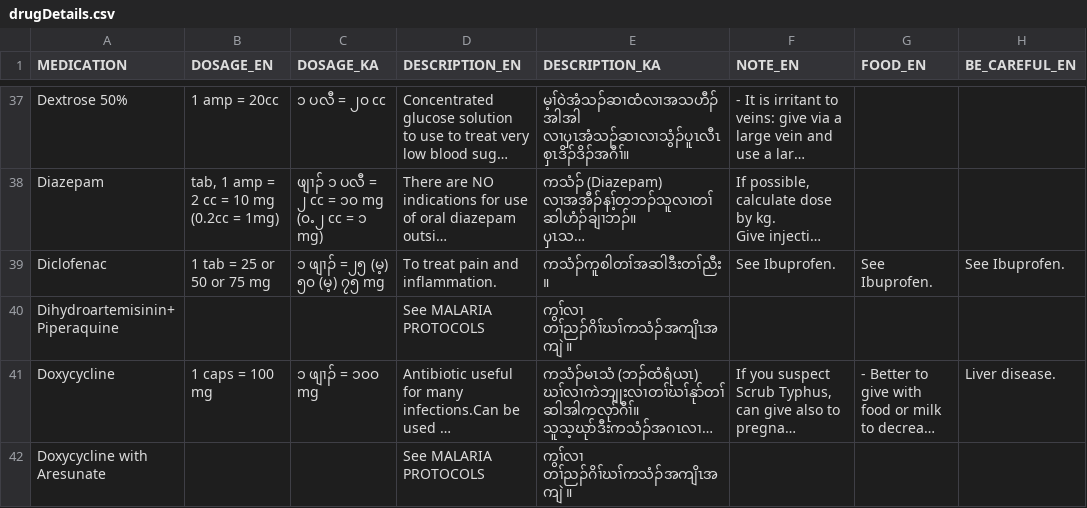
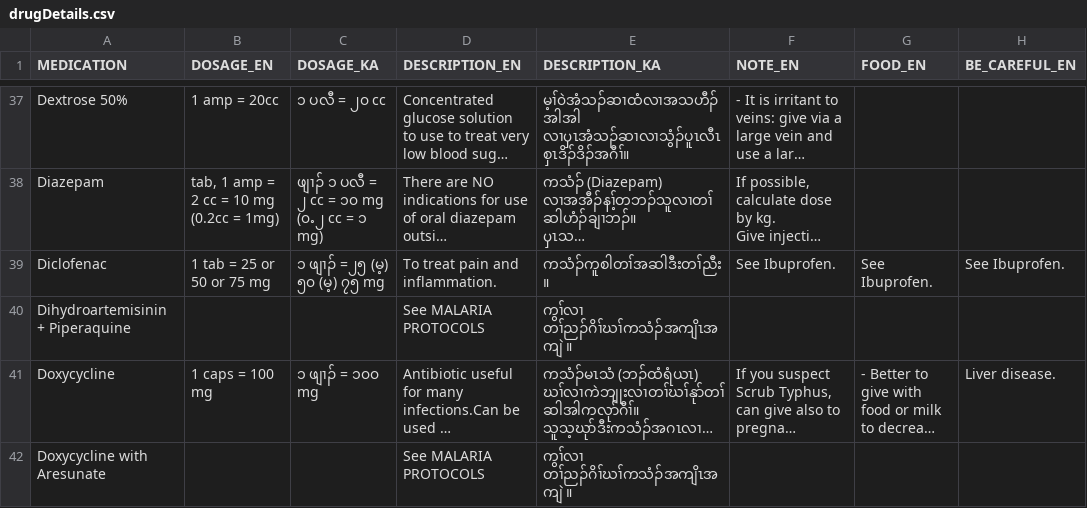
Before and after one commit to NorthcoteMedicalServices/english-karen-formulary, a CSV file: assets/drugDetails.csv, drawn as a sheet; only a part is shown, gaps mark what is left out; long unchanged cells end in …; the diff names each change by its address in the sheet, - before the commit and + after, or states it on an @@ line.

Commit message:
Title overflow, translate toggle, Z-Scores translation fixed

```diff
--- a/assets/drugDetails.csv
+++ b/assets/drugDetails.csv
-A40 (MEDICATION): Dihydroartemisinin+Piperaquine
+A40 (MEDICATION): Dihydroartemisinin + Piperaquine
```
Also changed, not shown: 4 other files.
